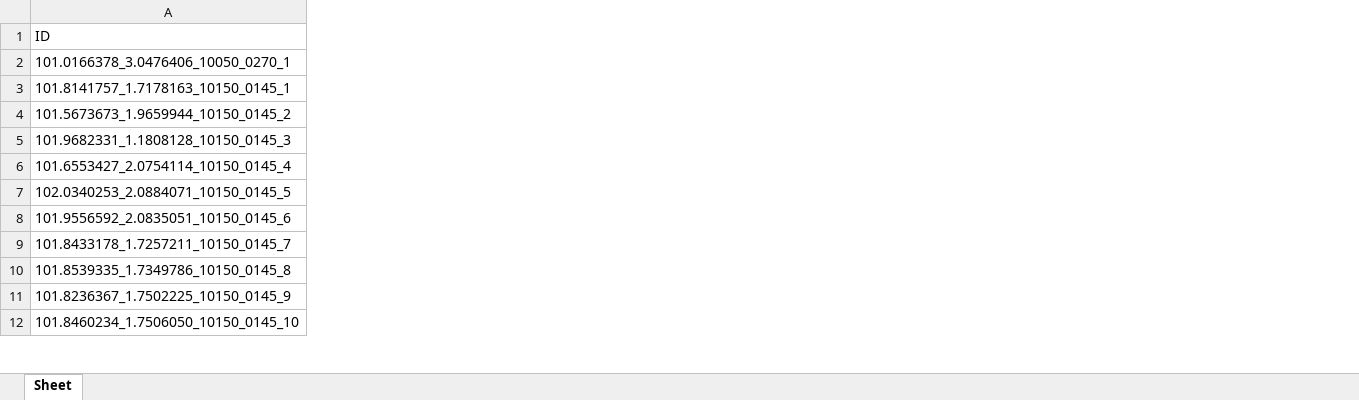
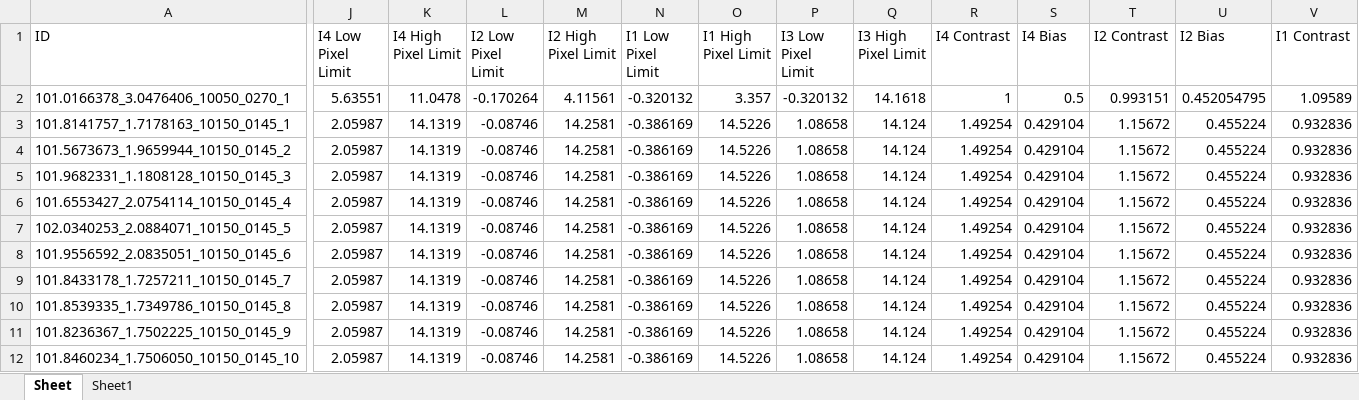
Before and after one commit to rammy427/Astro2024, an Excel workbook: output.xlsx, sheet Sheet, drawn as a sheet; only a part is shown, gaps mark what is left out; values as stored, in another font and other column widths than the file's, no borders; the diff covers the shown part only; the diff names each change by its address in the sheet, - before the commit and + after, or states it on an @@ line.

Commit message:
Added image scale and colormap parameters to the datasets.

```diff
--- a/output.xlsx (sheet Sheet)
+++ b/output.xlsx (sheet Sheet)
+sheet tab: Sheet1
+column J (I4 Low Pixel Limit), rows 2-12: 5.63551 | 2.05987 | 2.05987 | 2.05987 | 2.05987 | 2.05987 | 2.05987 | 2.05987 | 2.05987 | 2.05987 | 2.05987
+column K (I4 High Pixel Limit), rows 2-12: 11.0478 | 14.1319 | 14.1319 | 14.1319 | 14.1319 | 14.1319 | 14.1319 | 14.1319 | 14.1319 | 14.1319 | 14.1319
+column L (I2 Low Pixel Limit), rows 2-12: -0.170264 | -0.08746 | -0.08746 | -0.08746 | -0.08746 | -0.08746 | -0.08746 | -0.08746 | -0.08746 | -0.08746 | -0.08746
+column M (I2 High Pixel Limit), rows 2-12: 4.11561 | 14.2581 | 14.2581 | 14.2581 | 14.2581 | 14.2581 | 14.2581 | 14.2581 | 14.2581 | 14.2581 | 14.2581
+column N (I1 Low Pixel Limit), rows 2-12: -0.320132 | -0.386169 | -0.386169 | -0.386169 | -0.386169 | -0.386169 | -0.386169 | -0.386169 | -0.386169 | -0.386169 | -0.386169
+column O (I1 High Pixel Limit), rows 2-12: 3.357 | 14.5226 | 14.5226 | 14.5226 | 14.5226 | 14.5226 | 14.5226 | 14.5226 | 14.5226 | 14.5226 | 14.5226
+column P (I3 Low Pixel Limit), rows 2-12: -0.320132 | 1.08658 | 1.08658 | 1.08658 | 1.08658 | 1.08658 | 1.08658 | 1.08658 | 1.08658 | 1.08658 | 1.08658
+column Q (I3 High Pixel Limit), rows 2-12: 14.1618 | 14.124 | 14.124 | 14.124 | 14.124 | 14.124 | 14.124 | 14.124 | 14.124 | 14.124 | 14.124
+column R (I4 Contrast), rows 2-12: 1 | 1.49254 | 1.49254 | 1.49254 | 1.49254 | 1.49254 | 1.49254 | 1.49254 | 1.49254 | 1.49254 | 1.49254
+column S (I4 Bias), rows 2-12: 0.5 | 0.429104 | 0.429104 | 0.429104 | 0.429104 | 0.429104 | 0.429104 | 0.429104 | 0.429104 | 0.429104 | 0.429104
+column T (I2 Contrast), rows 2-12: 0.993151 | 1.15672 | 1.15672 | 1.15672 | 1.15672 | 1.15672 | 1.15672 | 1.15672 | 1.15672 | 1.15672 | 1.15672
+column U (I2 Bias), rows 2-12: 0.452054795 | 0.455224 | 0.455224 | 0.455224 | 0.455224 | 0.455224 | 0.455224 | 0.455224 | 0.455224 | 0.455224 | 0.455224
+column V (I1 Contrast), rows 2-12: 1.09589 | 0.932836 | 0.932836 | 0.932836 | 0.932836 | 0.932836 | 0.932836 | 0.932836 | 0.932836 | 0.932836 | 0.932836
```
Also changed, not shown: 3 added columns elsewhere in this sheet, 10050_0270.xlsx, 10150_0145.xlsx, 13 other files.
